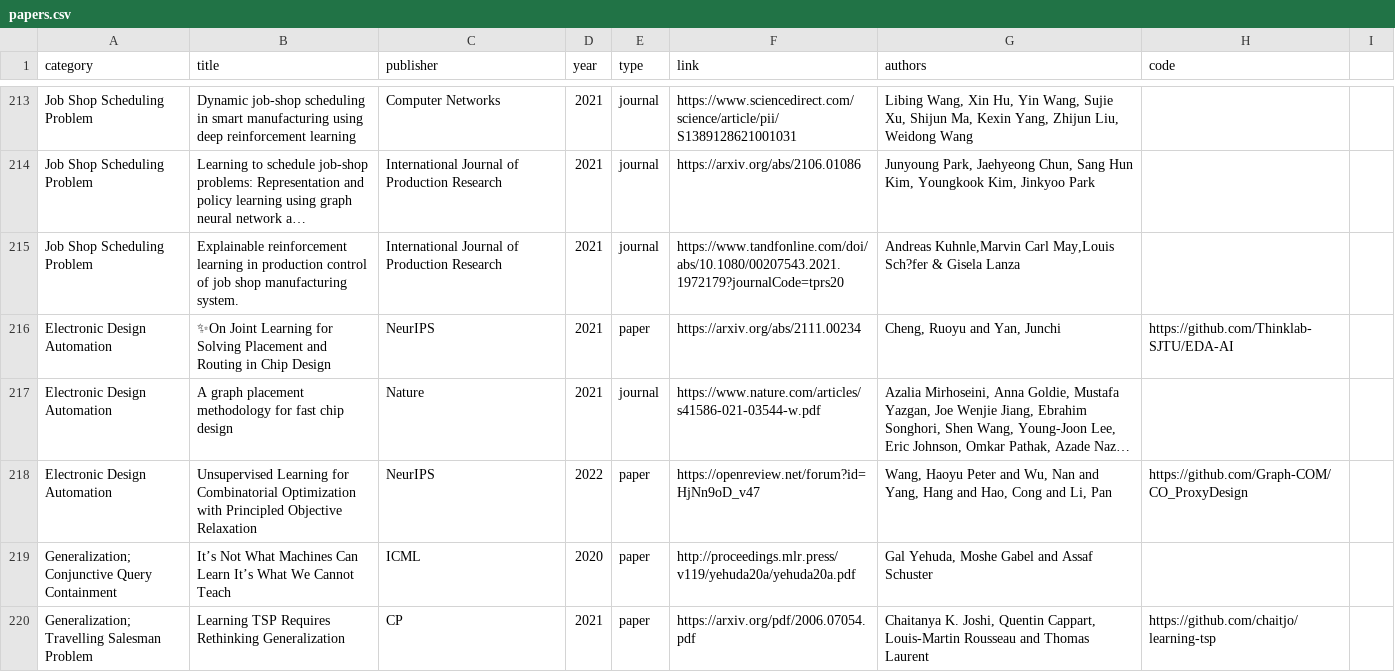
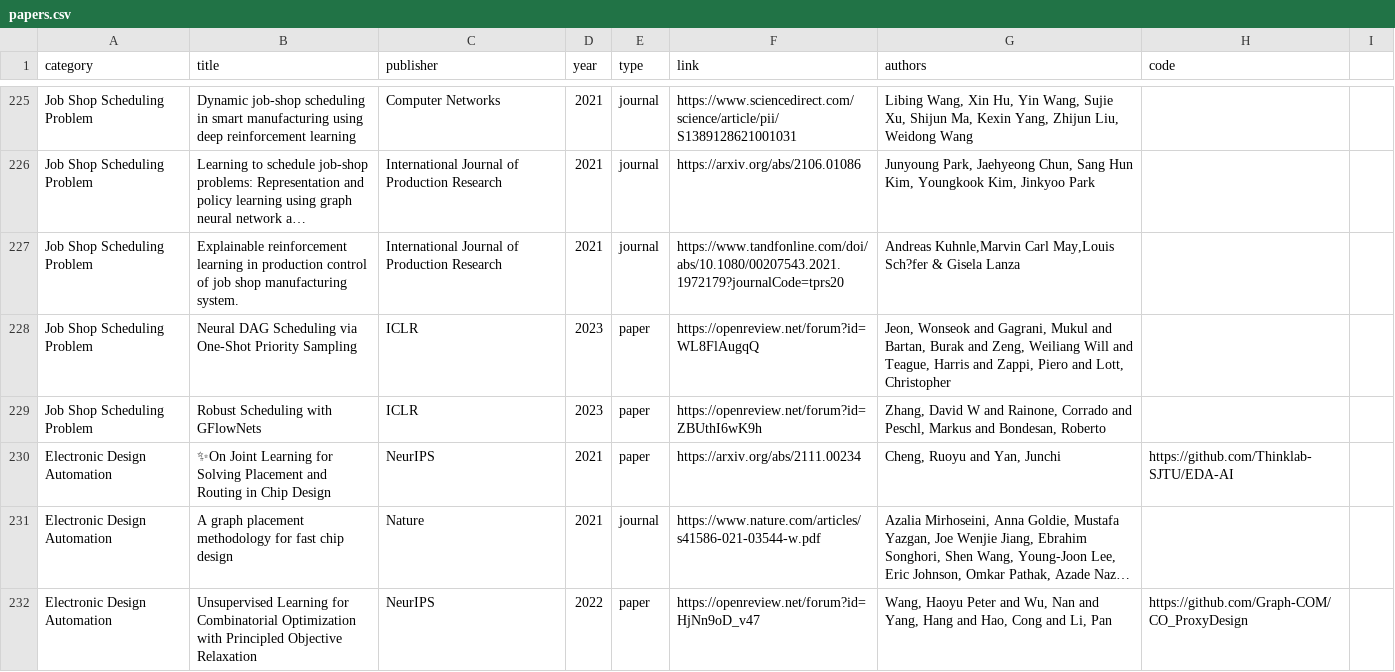
Before and after one commit to Thinklab-SJTU/awesome-ml4co, a CSV file: data/papers.csv, drawn as a sheet; only a part is shown, gaps mark what is left out; the shorter side is filled out with more unchanged rows; long unchanged cells end in …; the diff covers the shown part only.

Commit message:
Add 16 papers recently read from ICLR 2023.

```diff
--- a/data/papers.csv
+++ b/data/papers.csv
@@ -215,0 +228,2 @@ Job Shop Scheduling Problem,Explainable reinforcement learning in production con
+Job Shop Scheduling Problem,Neural DAG Scheduling via One-Shot Priority Sampling,ICLR,2023,paper,https://openreview.net/forum?id=WL8FlAugqQ,"Jeon, Wonseok and Gagrani, Mukul and Bartan, Burak and Zeng, Weiliang Will and Teague, Harris and Zappi, Piero and Lott, Christopher",
+Job Shop Scheduling Problem,Robust Scheduling with GFlowNets,ICLR,2023,paper,https://openreview.net/forum?id=ZBUthI6wK9h,"Zhang, David W and Rainone, Corrado and Peschl, Markus and Bondesan, Roberto",
```
Also changed, not shown: 13 added rows and 14 edited cells elsewhere in this file, 1 other file.
